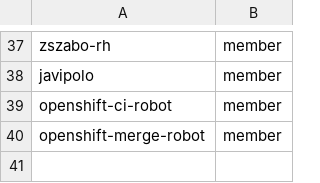
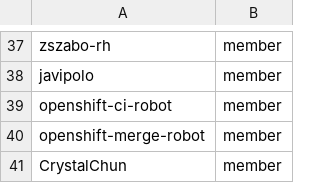
Before and after one commit to osac-project/github-config, a CSV file: members.csv, drawn as a sheet; only a part is shown, gaps mark what is left out; the diff names each change by its address in the sheet, - before the commit and + after, or states it on an @@ line.

Commit message:
Access request to dev cluster for CrystalChun (#50)

```diff
--- a/members.csv
+++ b/members.csv
+row 41: CrystalChun | member
```
Also changed, not shown: team-members/fulfillment-wg.csv.
